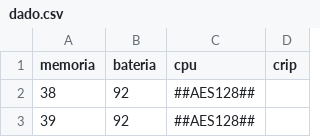
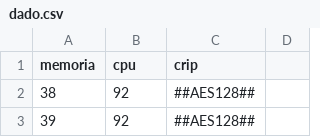
Before and after one commit to ArianeASA/DadosSistema, a CSV file: OrangePi/AES_128_5min/dado.csv, drawn as a sheet; only a part is shown.

Commit message:
index

```diff
--- a/OrangePi/AES_128_5min/dado.csv
+++ b/OrangePi/AES_128_5min/dado.csv
@@ -1,2 +1,2 @@
-memoria, bateria, cpu, crip,
+memoria, cpu, crip,
  38, 92, ##AES128##,
```
